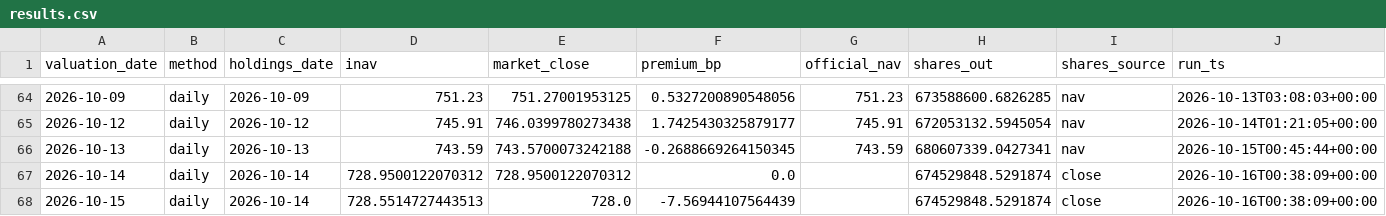
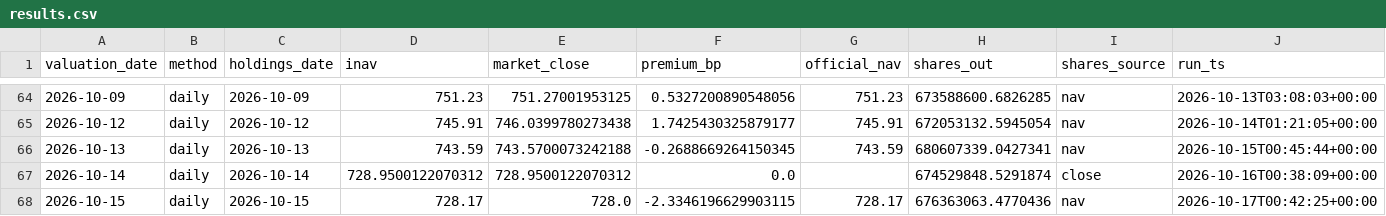
Before and after one commit to vanshwahi01/qqq-inav-monitor, a CSV file: output/results.csv, drawn as a sheet; only a part is shown, gaps mark what is left out.

```diff
--- a/output/results.csv
+++ b/output/results.csv
@@ -67,2 +67,2 @@ valuation_date,method,holdings_date,inav,market_close,premium_bp,official_nav,sh
 2026-10-14,daily,2026-10-14,728.9500122070312,728.9500122070312,0.0,,674529848.5291874,close,2026-10-16T00:38:09+00:00
-2026-10-15,daily,2026-10-14,728.5514727443513,728.0,-7.56944107564439,,674529848.5291874,close,2026-10-16T00:38:09+00:00
+2026-10-15,daily,2026-10-15,728.17,728.0,-2.3346196629903115,728.17,676363063.4770436,nav,2026-10-17T00:42:25+00:00
```
Also changed, not shown: 4 other files.
